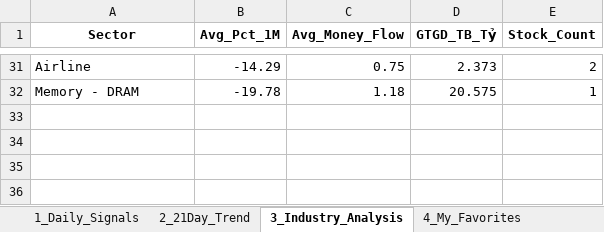
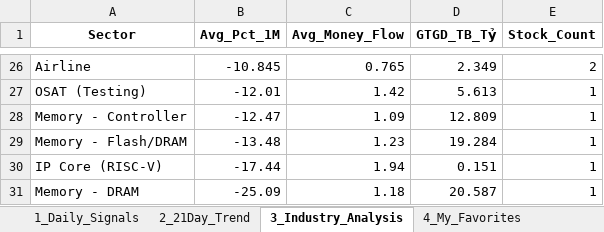
Before and after one commit to chipmoon/dashboard-tw, an Excel workbook: Taiwan_Market_Data_Latest.xlsx, sheet 3_Industry_Analysis, drawn as a sheet; only a part is shown, gaps mark what is left out; values as stored, in another font and other column widths than the file's, no borders; addresses are those after the commit; the diff covers the shown part only; the diff names each change by its address in the sheet, - before the commit and + after, or states it on an @@ line.

```diff
--- a/Taiwan_Market_Data_Latest.xlsx (sheet 3_Industry_Analysis)
+++ b/Taiwan_Market_Data_Latest.xlsx (sheet 3_Industry_Analysis)
-B26 (Avg_Pct_1M): -14.29
+B26 (Avg_Pct_1M): -10.845
-C26 (Avg_Money_Flow): 0.75
+C26 (Avg_Money_Flow): 0.765
-D26 (GTGD_TB_Tỷ): 2.373
+D26 (GTGD_TB_Tỷ): 2.349
+row 27: OSAT (Testing) | -12.01 | 1.42 | 5.613 | 1
+row 28: Memory - Controller | -12.47 | 1.09 | 12.809 | 1
+row 29: Memory - Flash/DRAM | -13.48 | 1.23 | 19.284 | 1
+row 30: IP Core (RISC-V) | -17.44 | 1.94 | 0.151 | 1
-B31 (Avg_Pct_1M): -19.78
+B31 (Avg_Pct_1M): -25.09
-D31 (GTGD_TB_Tỷ): 20.575
+D31 (GTGD_TB_Tỷ): 20.587
```
Also changed, not shown: 12 added rows, 17 removed rows and 35 edited cells elsewhere in this sheet, sheet 1_Daily_Signals, sheet 2_21Day_Trend, sheet 4_My_Favorites.
